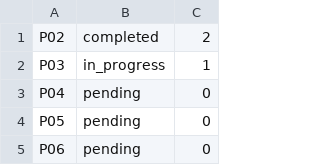
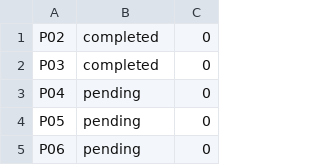
Before and after one commit to reills/bach, a TSV file: .task_runner_state.tsv, drawn as a sheet; only a part is shown.

```diff
--- a/.task_runner_state.tsv
+++ b/.task_runner_state.tsv
@@ -1,3 +1,3 @@
-P02	completed	2
-P03	in_progress	1
+P02	completed	0
+P03	completed	0
 P04	pending	0
```
Also changed, not shown: 12 other files.
